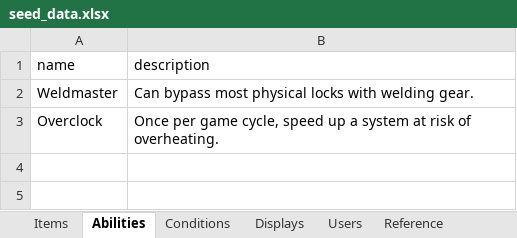
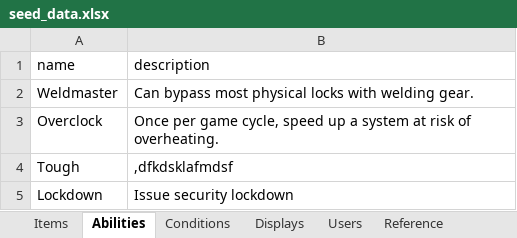
Before and after one commit to mlkeen/redshift-app, an Excel workbook: seed_data.xlsx, sheet Abilities, drawn as a sheet; values as stored, in another font and other column widths than the file's, no borders; the diff names each change by its address in the sheet, - before the commit and + after, or states it on an @@ line.

```diff
--- a/seed_data.xlsx (sheet Abilities)
+++ b/seed_data.xlsx (sheet Abilities)
+row 4: Tough | ,dfkdsklafmdsf
+row 5: Lockdown | Issue security lockdown
```
Also changed, not shown: other sheet tabs, 12 other files.
